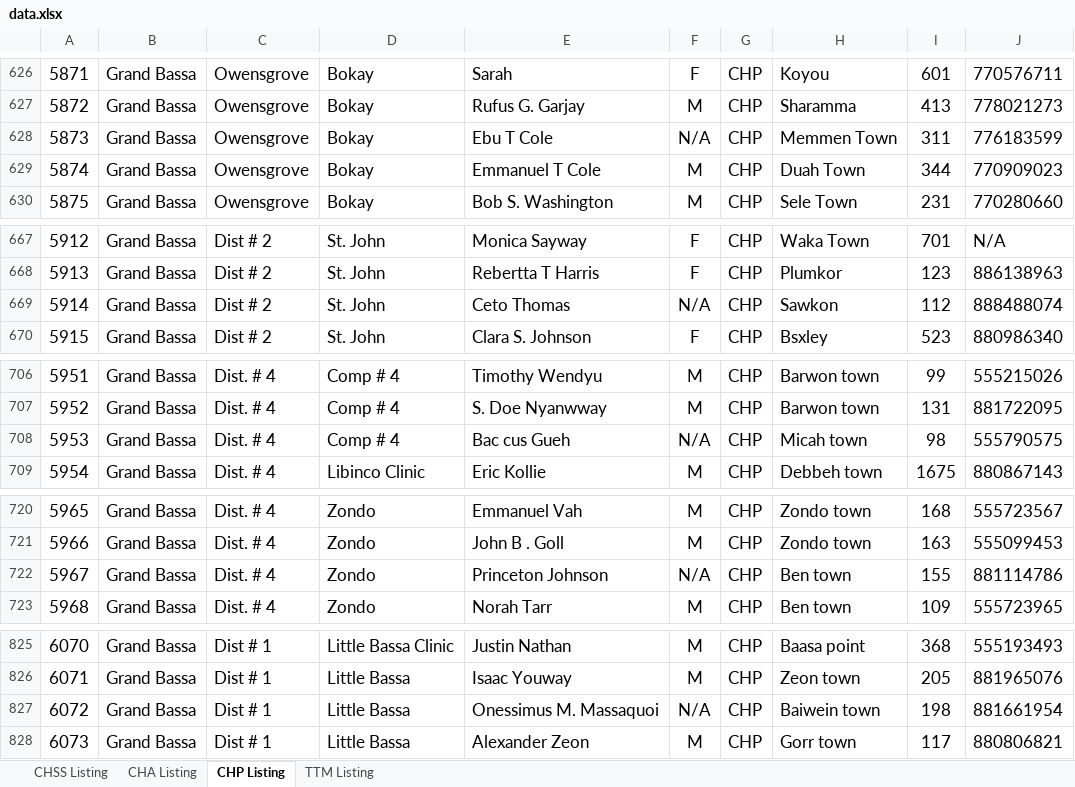
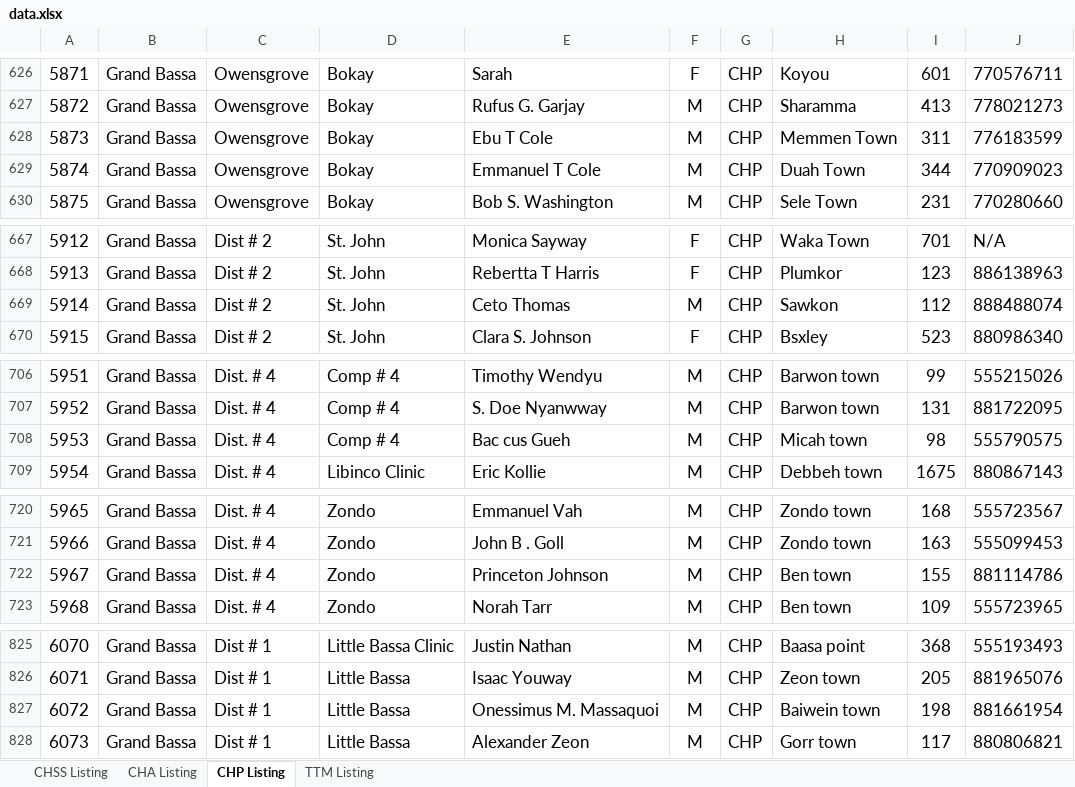
Before and after one commit to devemmm/dhies-upload-from-excel, an Excel workbook: data.xlsx, sheet CHP Listing, drawn as a sheet; only a part is shown, gaps mark what is left out; values as stored, in another font and other column widths than the file's, no borders; charts and pictures not drawn; the diff covers the shown part only; the diff names each change by its address in the sheet, - before the commit and + after, or states it on an @@ line.

```diff
--- a/data.xlsx (sheet CHP Listing)
+++ b/data.xlsx (sheet CHP Listing)
-F628: N/A
+F628: M
-F669: N/A
+F669: M
-F708: N/A
+F708: M
-F722: N/A
+F722: M
-F827: N/A
+F827: M
```
Also changed, not shown: 25 edited cells elsewhere in this sheet, sheet TTM Listing, sheet CHSS Listing, 3 other files.
